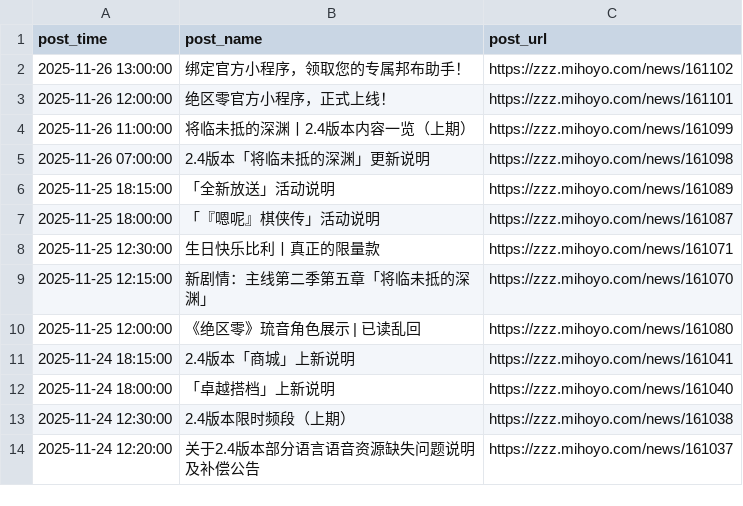
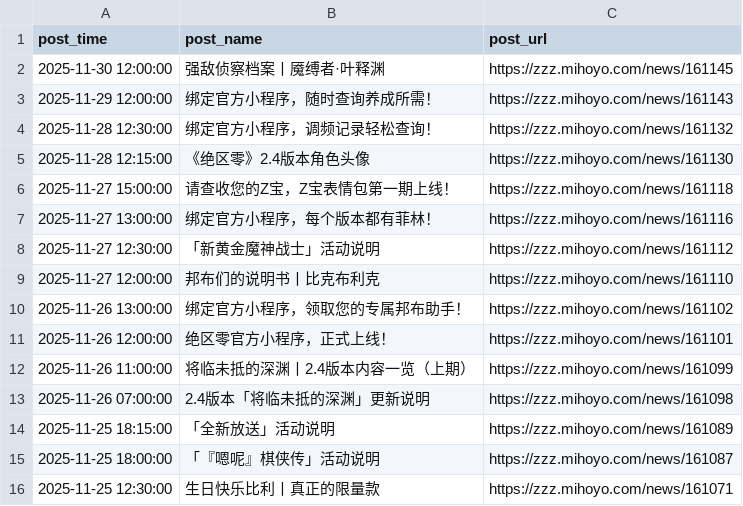
Before and after one commit to KakkoiiSaber/zzz_scraper, a CSV file: posts/官网-新闻资讯.csv, drawn as a sheet; only a part is shown; the shorter side is filled out with more unchanged rows.

```diff
--- a/posts/官网-新闻资讯.csv
+++ b/posts/官网-新闻资讯.csv
@@ -1,2 +1,10 @@
 post_time,post_name,post_url
+2025-11-30 12:00:00,强敌侦察档案丨魇缚者·叶释渊,https://zzz.mihoyo.com/news/161145
+2025-11-29 12:00:00,绑定官方小程序，随时查询养成所需！,https://zzz.mihoyo.com/news/161143
+2025-11-28 12:30:00,绑定官方小程序，调频记录轻松查询！,https://zzz.mihoyo.com/news/161132
+2025-11-28 12:15:00,《绝区零》2.4版本角色头像,https://zzz.mihoyo.com/news/161130
+2025-11-27 15:00:00,请查收您的Z宝，Z宝表情包第一期上线！,https://zzz.mihoyo.com/news/161118
+2025-11-27 13:00:00,绑定官方小程序，每个版本都有菲林！,https://zzz.mihoyo.com/news/161116
+2025-11-27 12:30:00,「新黄金魔神战士」活动说明,https://zzz.mihoyo.com/news/161112
+2025-11-27 12:00:00,邦布们的说明书丨比克布利克,https://zzz.mihoyo.com/news/161110
 2025-11-26 13:00:00,绑定官方小程序，领取您的专属邦布助手！,https://zzz.mihoyo.com/news/161102
```
Also changed, not shown: posts/米游社-官方资讯.csv, 2 other files.
